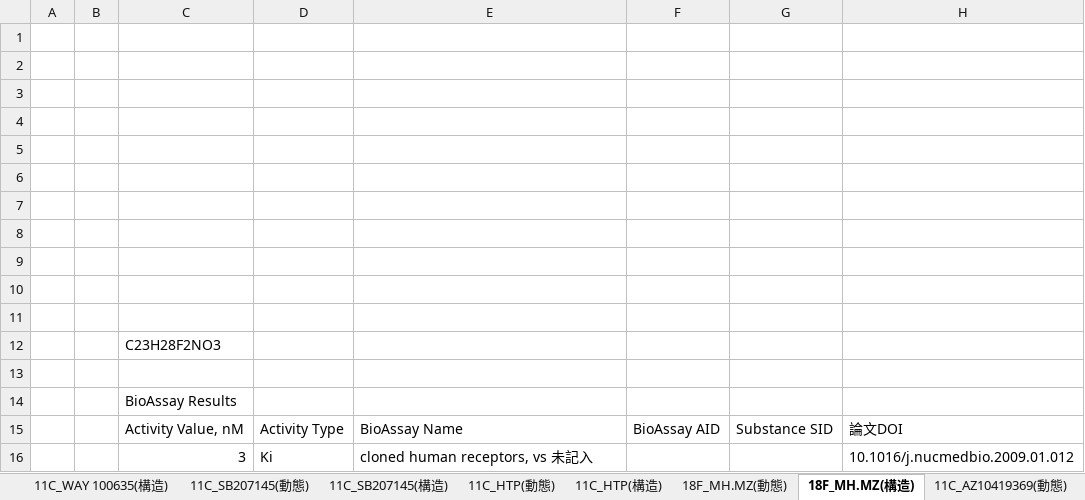
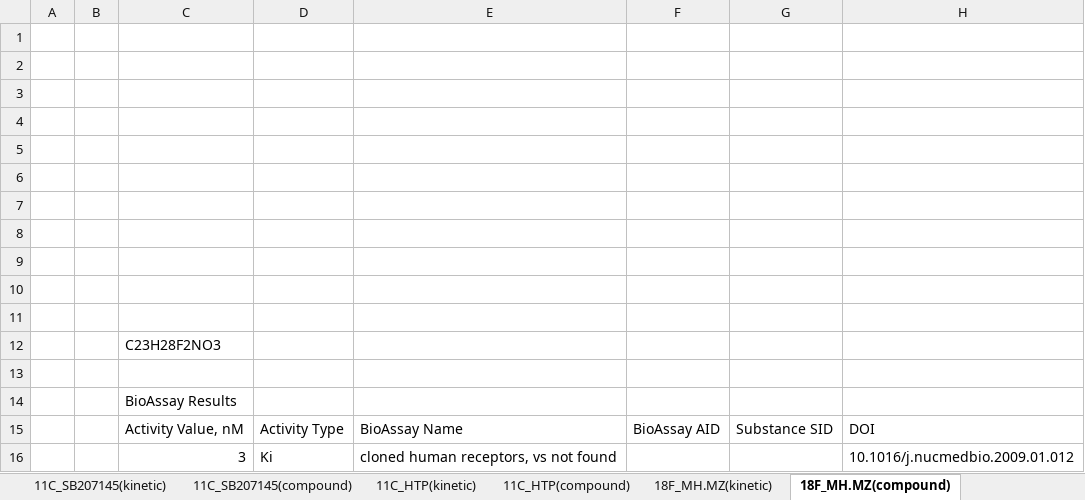
Before and after one commit to Database-of-CNS-PET-Kinetic-parameters/DOCK, an Excel workbook: serotonin/5-HT.xlsx, sheet 18F_MH.MZ(compound), drawn as a sheet; values as stored, in another font and other column widths than the file's, no borders; charts and pictures not drawn; the diff names each change by its address in the sheet, - before the commit and + after, or states it on an @@ line.

```diff
--- a/serotonin/5-HT.xlsx (sheet 18F_MH.MZ(compound))
+++ b/serotonin/5-HT.xlsx (sheet 18F_MH.MZ(compound))
-sheet tab: 11C_SB207145(動態)
+sheet tab: 11C_SB207145(kinetic)
-sheet tab: 11C_SB207145(構造)
+sheet tab: 11C_SB207145(compound)
-sheet tab: 11C_HTP(動態)
+sheet tab: 11C_HTP(kinetic)
-sheet tab: 11C_HTP(構造)
+sheet tab: 11C_HTP(compound)
-sheet tab: 18F_MH.MZ(動態)
+sheet tab: 18F_MH.MZ(kinetic)
-sheet tab: 18F_MH.MZ(構造)
+sheet tab: 18F_MH.MZ(compound)
-H15: 論文DOI
+H15: DOI
-E16: cloned human receptors, vs 未記入
+E16: cloned human receptors, vs not found
```
Also changed, not shown: sheet 11C_WAY-100635(kinetic), sheet 11C_Cimbi-36(compound), sheet 11C_GSK215083(compound), sheet 11C_Cimbi-36(kinetic), sheet 11C_MDL 100907(compound), sheet 18F_altanserin(compound), 8 more sheets, other sheet tabs.
